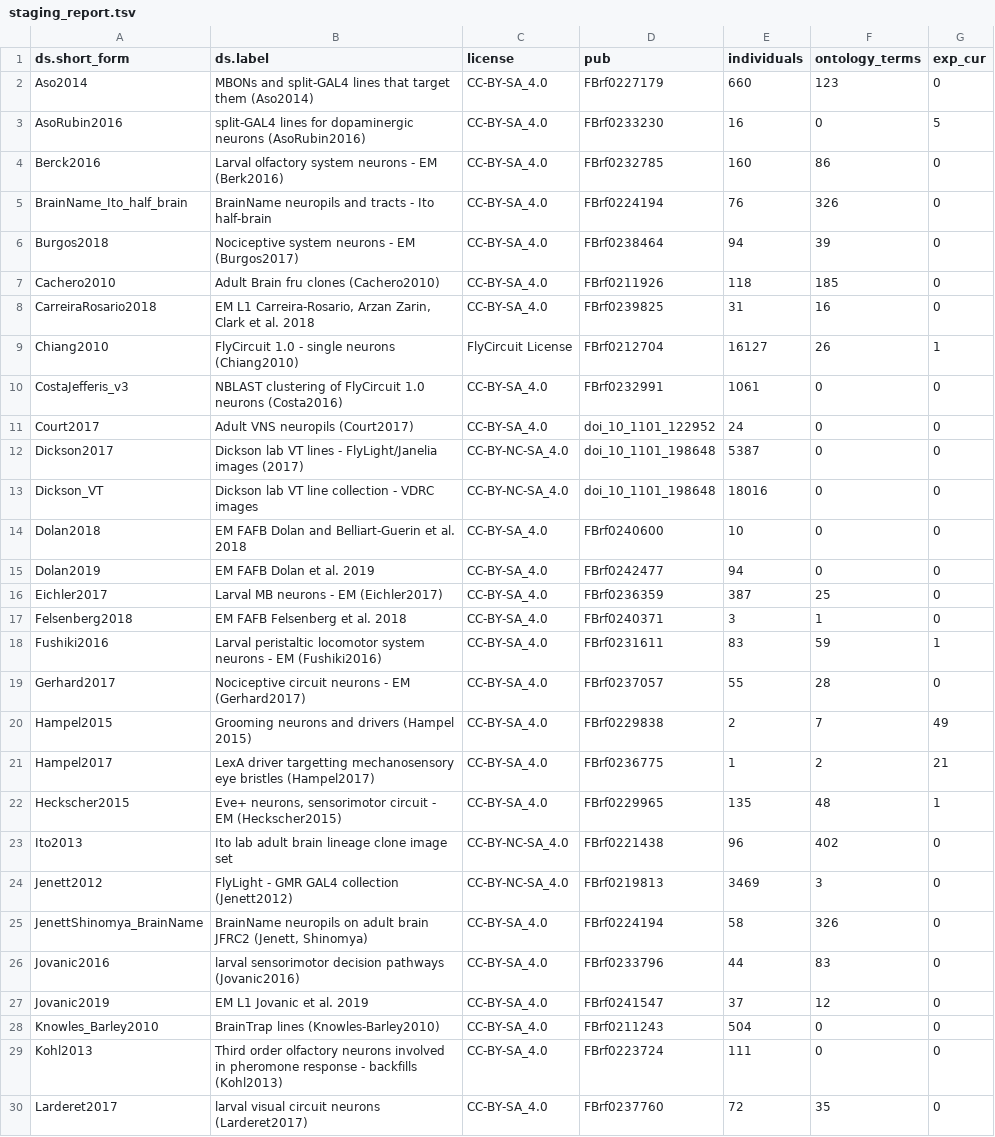
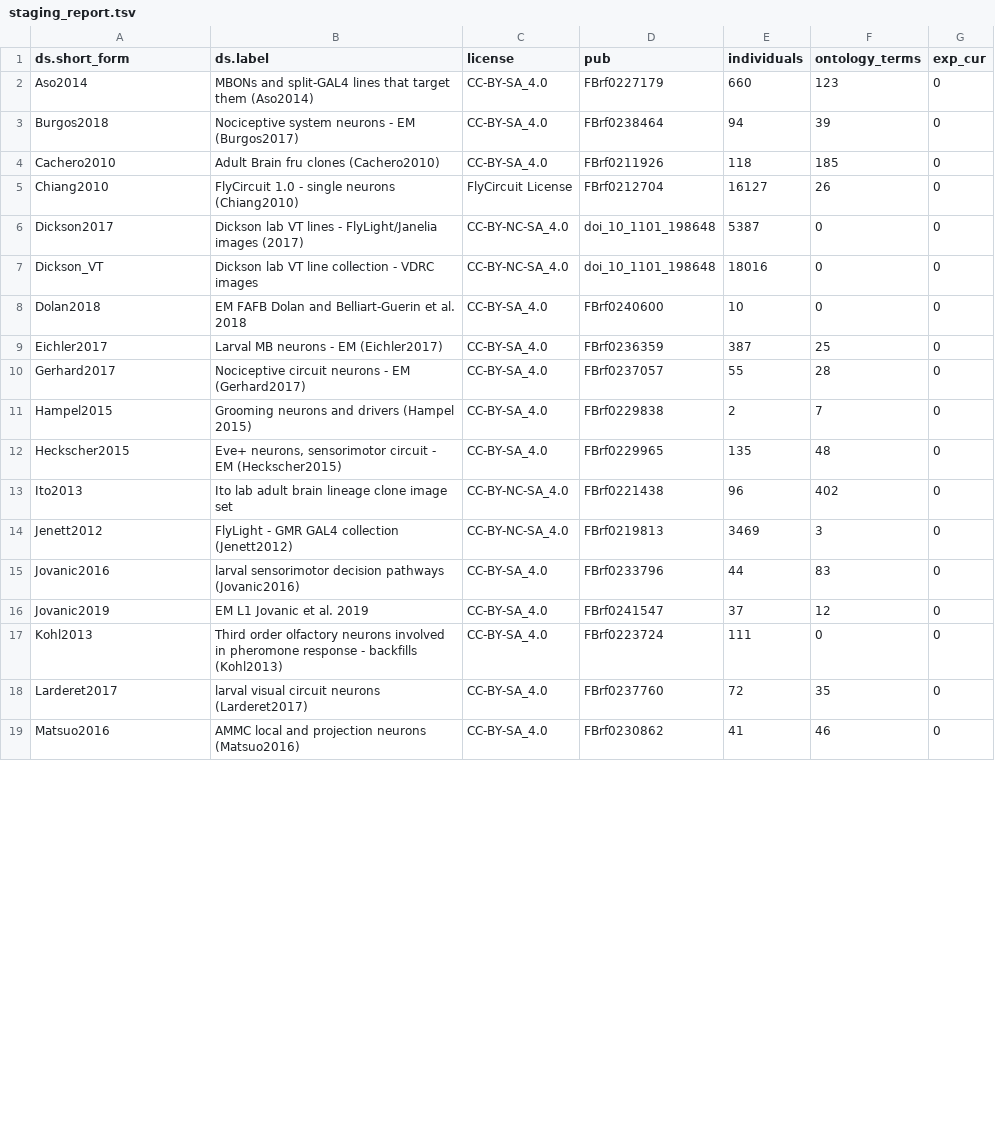
Before and after one commit to VirtualFlyBrain/VFB_reporting_results, a TSV file: staging_report.tsv, drawn as a sheet; only a part is shown; the shorter side is filled out with more unchanged rows; the diff covers the shown part only.

```diff
--- a/staging_report.tsv
+++ b/staging_report.tsv
@@ -2,11 +2,5 @@ ds.short_form	ds.label	license	pub	individuals	ontology_terms	exp_cur
 Aso2014	MBONs and split-GAL4 lines that target them (Aso2014)	CC-BY-SA_4.0	FBrf0227179	660	123	0
-AsoRubin2016	split-GAL4 lines for dopaminergic neurons (AsoRubin2016)	CC-BY-SA_4.0	FBrf0233230	16	0	5
-Berck2016	Larval olfactory system neurons - EM (Berk2016)	CC-BY-SA_4.0	FBrf0232785	160	86	0
-BrainName_Ito_half_brain	BrainName neuropils and tracts - Ito half-brain	CC-BY-SA_4.0	FBrf0224194	76	326	0
 Burgos2018	Nociceptive system neurons - EM (Burgos2017)	CC-BY-SA_4.0	FBrf0238464	94	39	0
 Cachero2010	Adult Brain fru clones (Cachero2010)	CC-BY-SA_4.0	FBrf0211926	118	185	0
-CarreiraRosario2018	EM L1 Carreira-Rosario, Arzan Zarin, Clark et al. 2018	CC-BY-SA_4.0	FBrf0239825	31	16	0
-Chiang2010	FlyCircuit 1.0 - single neurons (Chiang2010)	FlyCircuit License	FBrf0212704	16127	26	1
-CostaJefferis_v3	NBLAST clustering of FlyCircuit 1.0 neurons (Costa2016)	CC-BY-SA_4.0	FBrf0232991	1061	0	0
-Court2017	Adult VNS neuropils (Court2017)	CC-BY-SA_4.0	doi_10_1101_122952	24	0	0
+Chiang2010	FlyCircuit 1.0 - single neurons (Chiang2010)	FlyCircuit License	FBrf0212704	16127	26	0
 Dickson2017	Dickson lab VT lines - FlyLight/Janelia images (2017)	CC-BY-NC-SA_4.0	doi_10_1101_198648	5387	0	0
@@ -14,16 +8,10 @@ Dickson_VT	Dickson lab VT line collection - VDRC images	CC-BY-NC-SA_4.0	doi_10_1
 Dolan2018	EM FAFB Dolan and Belliart-Guerin et al. 2018	CC-BY-SA_4.0	FBrf0240600	10	0	0
-Dolan2019	EM FAFB Dolan et al. 2019	CC-BY-SA_4.0	FBrf0242477	94	0	0
 Eichler2017	Larval MB neurons - EM (Eichler2017)	CC-BY-SA_4.0	FBrf0236359	387	25	0
-Felsenberg2018	EM FAFB Felsenberg et al. 2018	CC-BY-SA_4.0	FBrf0240371	3	1	0
-Fushiki2016	Larval peristaltic locomotor system neurons - EM (Fushiki2016)	CC-BY-SA_4.0	FBrf0231611	83	59	1
 Gerhard2017	Nociceptive circuit neurons - EM (Gerhard2017)	CC-BY-SA_4.0	FBrf0237057	55	28	0
-Hampel2015	Grooming neurons and drivers (Hampel 2015)	CC-BY-SA_4.0	FBrf0229838	2	7	49
-Hampel2017	LexA driver targetting mechanosensory eye bristles (Hampel2017)	CC-BY-SA_4.0	FBrf0236775	1	2	21
-Heckscher2015	Eve+ neurons, sensorimotor circuit - EM (Heckscher2015)	CC-BY-SA_4.0	FBrf0229965	135	48	1
+Hampel2015	Grooming neurons and drivers (Hampel 2015)	CC-BY-SA_4.0	FBrf0229838	2	7	0
+Heckscher2015	Eve+ neurons, sensorimotor circuit - EM (Heckscher2015)	CC-BY-SA_4.0	FBrf0229965	135	48	0
 Ito2013	Ito lab adult brain lineage clone image set	CC-BY-NC-SA_4.0	FBrf0221438	96	402	0
 Jenett2012	FlyLight - GMR GAL4 collection (Jenett2012)	CC-BY-NC-SA_4.0	FBrf0219813	3469	3	0
-JenettShinomya_BrainName	BrainName neuropils on adult brain JFRC2 (Jenett, Shinomya)	CC-BY-SA_4.0	FBrf0224194	58	326	0
 Jovanic2016	larval sensorimotor decision pathways (Jovanic2016)	CC-BY-SA_4.0	FBrf0233796	44	83	0
 Jovanic2019	EM L1 Jovanic et al. 2019	CC-BY-SA_4.0	FBrf0241547	37	12	0
-Knowles_Barley2010	BrainTrap lines (Knowles-Barley2010)	CC-BY-SA_4.0	FBrf0211243	504	0	0
 Kohl2013	Third order olfactory neurons involved in pheromone response - backfills (Kohl2013)	CC-BY-SA_4.0	FBrf0223724	111	0	0
```
Also changed, not shown: 7 removed rows and 3 edited cells elsewhere in this file, staging_diff.tsv, 1 other file.
